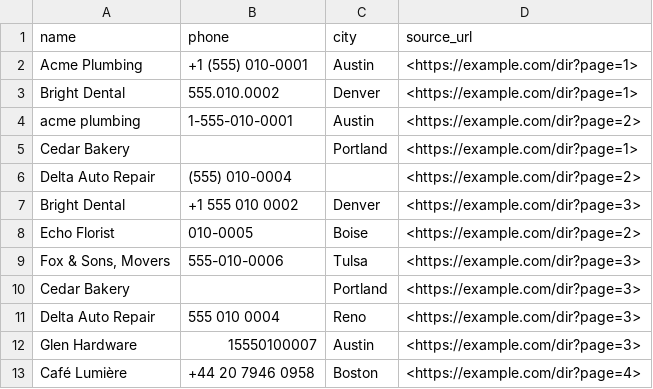
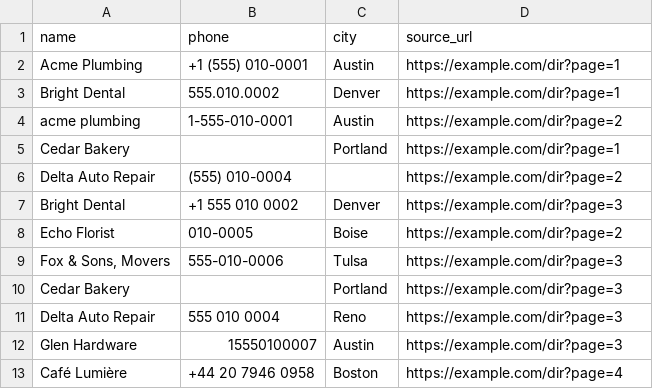
Before and after one commit to ivankyrylkodev/mentorlab-s1, a CSV file: A-001/companies_raw.csv, drawn as a sheet.

Commit message:
Delete < and > from URLs in files and regenerate companies_clean.csv

```diff
--- a/A-001/companies_raw.csv
+++ b/A-001/companies_raw.csv
@@ -1,13 +1,13 @@
 name,phone,city,source_url
-Acme Plumbing,+1 (555) 010-0001,Austin,<https://example.com/dir?page=1>
-Bright Dental,555.010.0002,Denver,<https://example.com/dir?page=1>
-  acme plumbing ,1-555-010-0001,Austin,<https://example.com/dir?page=2>
-Cedar Bakery,,Portland,<https://example.com/dir?page=1>
-Delta  Auto Repair,(555) 010-0004,,<https://example.com/dir?page=2>
-Bright Dental,+1 555 010 0002,Denver,<https://example.com/dir?page=3>
-Echo Florist, 010-0005 ,Boise,<https://example.com/dir?page=2>
-"Fox & Sons, Movers",555-010-0006,Tulsa,<https://example.com/dir?page=3>
-Cedar Bakery,,Portland,<https://example.com/dir?page=3>
-Delta Auto Repair,555 010 0004,Reno,<https://example.com/dir?page=3>
-Glen Hardware,15550100007,Austin,<https://example.com/dir?page=3>
-Café Lumière,+44 20 7946 0958,Boston,<https://example.com/dir?page=4>
+Acme Plumbing,+1 (555) 010-0001,Austin,https://example.com/dir?page=1
+Bright Dental,555.010.0002,Denver,https://example.com/dir?page=1
+  acme plumbing ,1-555-010-0001,Austin,https://example.com/dir?page=2
+Cedar Bakery,,Portland,https://example.com/dir?page=1
+Delta  Auto Repair,(555) 010-0004,,https://example.com/dir?page=2
+Bright Dental,+1 555 010 0002,Denver,https://example.com/dir?page=3
+Echo Florist, 010-0005 ,Boise,https://example.com/dir?page=2
+"Fox & Sons, Movers",555-010-0006,Tulsa,https://example.com/dir?page=3
+Cedar Bakery,,Portland,https://example.com/dir?page=3
+Delta Auto Repair,555 010 0004,Reno,https://example.com/dir?page=3
+Glen Hardware,15550100007,Austin,https://example.com/dir?page=3
+Café Lumière,+44 20 7946 0958,Boston,https://example.com/dir?page=4
```
